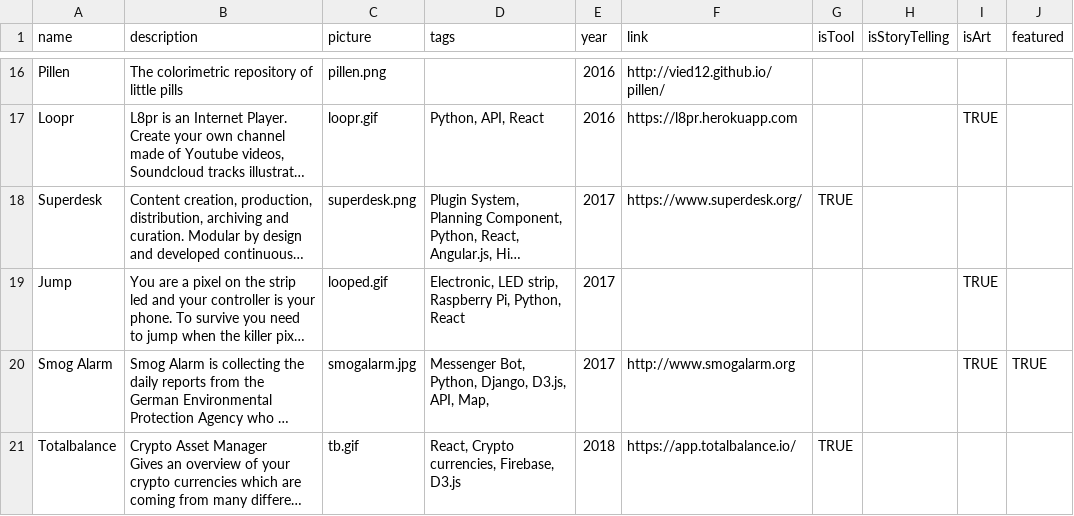
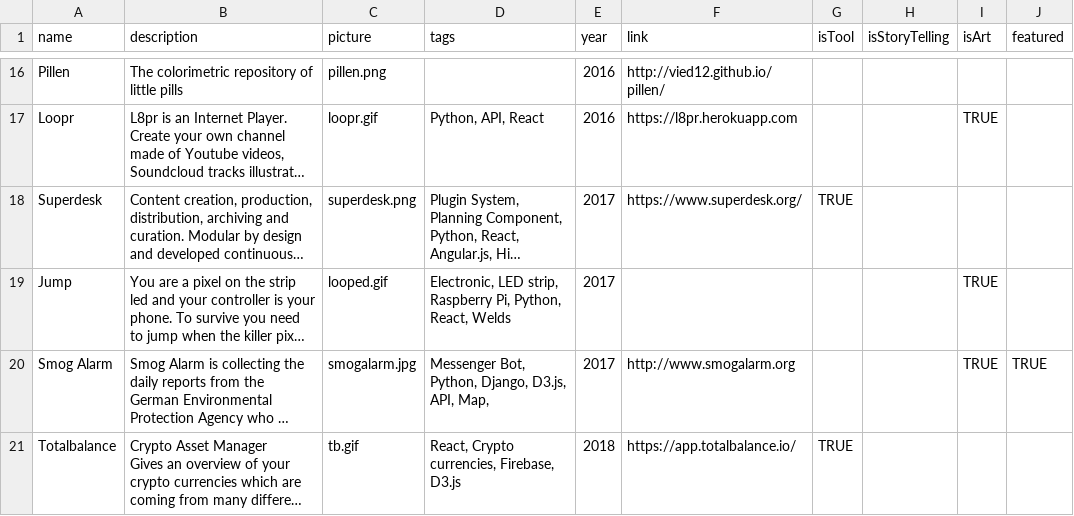
Before and after one commit to vied12/vied12.github.io, a TSV file: src/projects.tsv, drawn as a sheet; only a part is shown, gaps mark what is left out; long unchanged cells end in …; the diff covers the shown part only; the diff names each change by its address in the sheet, - before the commit and + after, or states it on an @@ line.

```diff
--- a/src/projects.tsv
+++ b/src/projects.tsv
-D19 (tags): …Pi, Python, React
+D19 (tags): …Pi, Python, React, Welds
```
Also changed, not shown: 1 added row and 3 edited cells elsewhere in this file, 6 other files.
